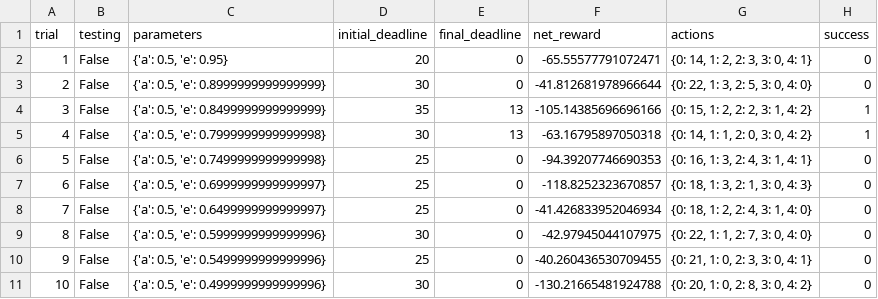
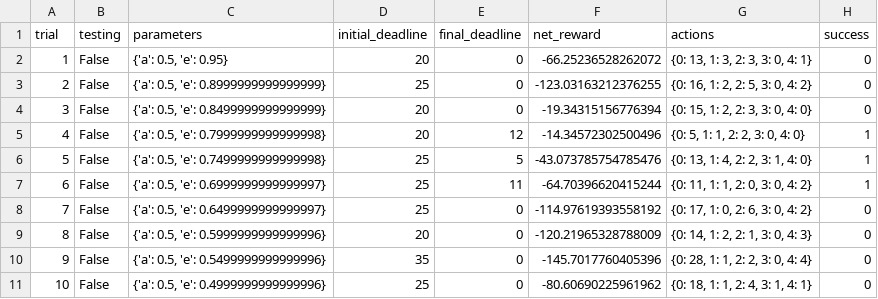
Before and after one commit to eyes-robson/MLND, a CSV file: machine-learning/projects/smartcab/logs/sim_default-learning.csv, drawn as a sheet; only a part is shown; the diff covers the shown part only.

```diff
--- a/machine-learning/projects/smartcab/logs/sim_default-learning.csv
+++ b/machine-learning/projects/smartcab/logs/sim_default-learning.csv
@@ -1,11 +1,11 @@
 trial,testing,parameters,initial_deadline,final_deadline,net_reward,actions,success
-1,False,"{'a': 0.5, 'e': 0.95}",20,0,-65.55577791072471,"{0: 14, 1: 2, 2: 3, 3: 0, 4: 1}",0
-2,False,"{'a': 0.5, 'e': 0.8999999999999999}",30,0,-41.812681978966644,"{0: 22, 1: 3, 2: 5, 3: 0, 4: 0}",0
-3,False,"{'a': 0.5, 'e': 0.8499999999999999}",35,13,-105.14385696696166,"{0: 15, 1: 2, 2: 2, 3: 1, 4: 2}",1
-4,False,"{'a': 0.5, 'e': 0.7999999999999998}",30,13,-63.16795897050318,"{0: 14, 1: 1, 2: 0, 3: 0, 4: 2}",1
-5,False,"{'a': 0.5, 'e': 0.7499999999999998}",25,0,-94.39207746690353,"{0: 16, 1: 3, 2: 4, 3: 1, 4: 1}",0
-6,False,"{'a': 0.5, 'e': 0.6999999999999997}",25,0,-118.8252323670857,"{0: 18, 1: 3, 2: 1, 3: 0, 4: 3}",0
-7,False,"{'a': 0.5, 'e': 0.6499999999999997}",25,0,-41.426833952046934,"{0: 18, 1: 2, 2: 4, 3: 1, 4: 0}",0
-8,False,"{'a': 0.5, 'e': 0.5999999999999996}",30,0,-42.97945044107975,"{0: 22, 1: 1, 2: 7, 3: 0, 4: 0}",0
-9,False,"{'a': 0.5, 'e': 0.5499999999999996}",25,0,-40.260436530709455,"{0: 21, 1: 0, 2: 3, 3: 0, 4: 1}",0
-10,False,"{'a': 0.5, 'e': 0.4999999999999996}",30,0,-130.21665481924788,"{0: 20, 1: 0, 2: 8, 3: 0, 4: 2}",0
+1,False,"{'a': 0.5, 'e': 0.95}",20,0,-66.25236528262072,"{0: 13, 1: 3, 2: 3, 3: 0, 4: 1}",0
+2,False,"{'a': 0.5, 'e': 0.8999999999999999}",25,0,-123.03163212376255,"{0: 16, 1: 2, 2: 5, 3: 0, 4: 2}",0
+3,False,"{'a': 0.5, 'e': 0.8499999999999999}",20,0,-19.34315156776394,"{0: 15, 1: 2, 2: 3, 3: 0, 4: 0}",0
+4,False,"{'a': 0.5, 'e': 0.7999999999999998}",20,12,-14.34572302500496,"{0: 5, 1: 1, 2: 2, 3: 0, 4: 0}",1
+5,False,"{'a': 0.5, 'e': 0.7499999999999998}",25,5,-43.073785754785476,"{0: 13, 1: 4, 2: 2, 3: 1, 4: 0}",1
+6,False,"{'a': 0.5, 'e': 0.6999999999999997}",25,11,-64.70396620415244,"{0: 11, 1: 1, 2: 0, 3: 0, 4: 2}",1
+7,False,"{'a': 0.5, 'e': 0.6499999999999997}",25,0,-114.97619393558192,"{0: 17, 1: 0, 2: 6, 3: 0, 4: 2}",0
+8,False,"{'a': 0.5, 'e': 0.5999999999999996}",20,0,-120.21965328788009,"{0: 14, 1: 2, 2: 1, 3: 0, 4: 3}",0
+9,False,"{'a': 0.5, 'e': 0.5499999999999996}",35,0,-145.7017760405396,"{0: 28, 1: 1, 2: 2, 3: 0, 4: 4}",0
+10,False,"{'a': 0.5, 'e': 0.4999999999999996}",25,0,-80.60690225961962,"{0: 18, 1: 1, 2: 4, 3: 1, 4: 1}",0
```
Also changed, not shown: 74 edited cells elsewhere in this file, 2 other files.
